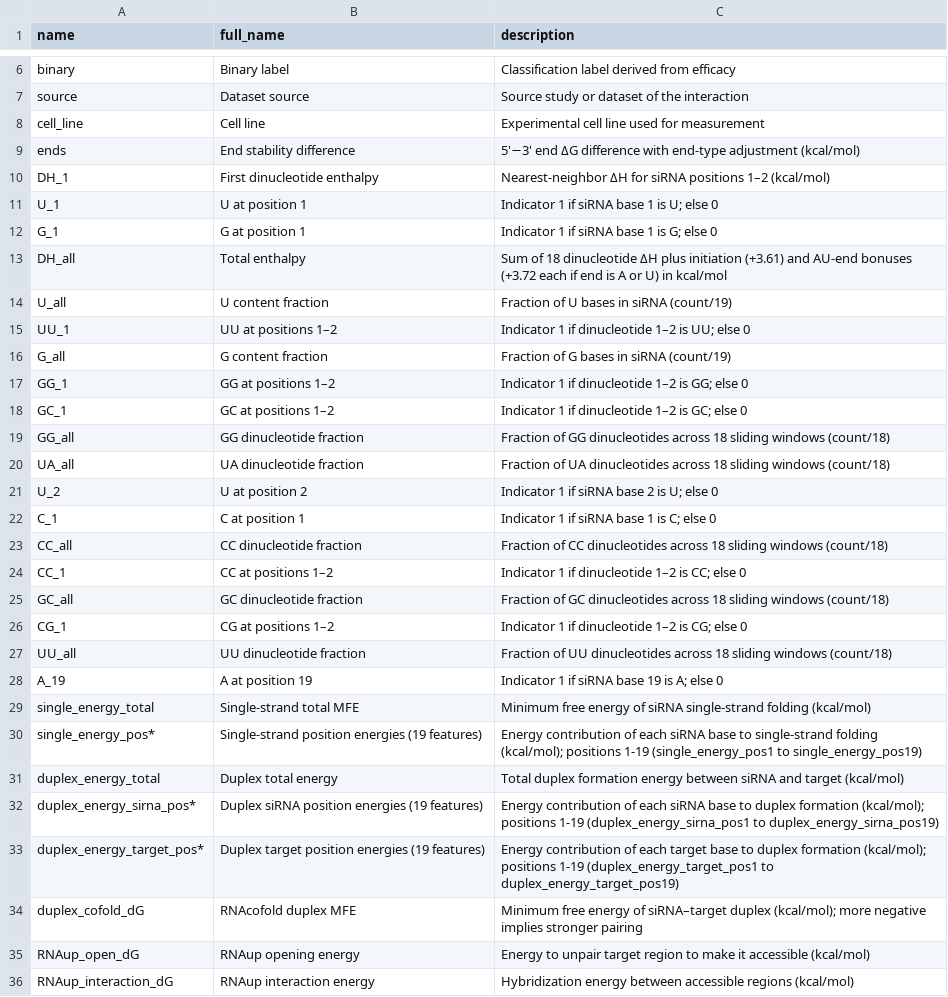
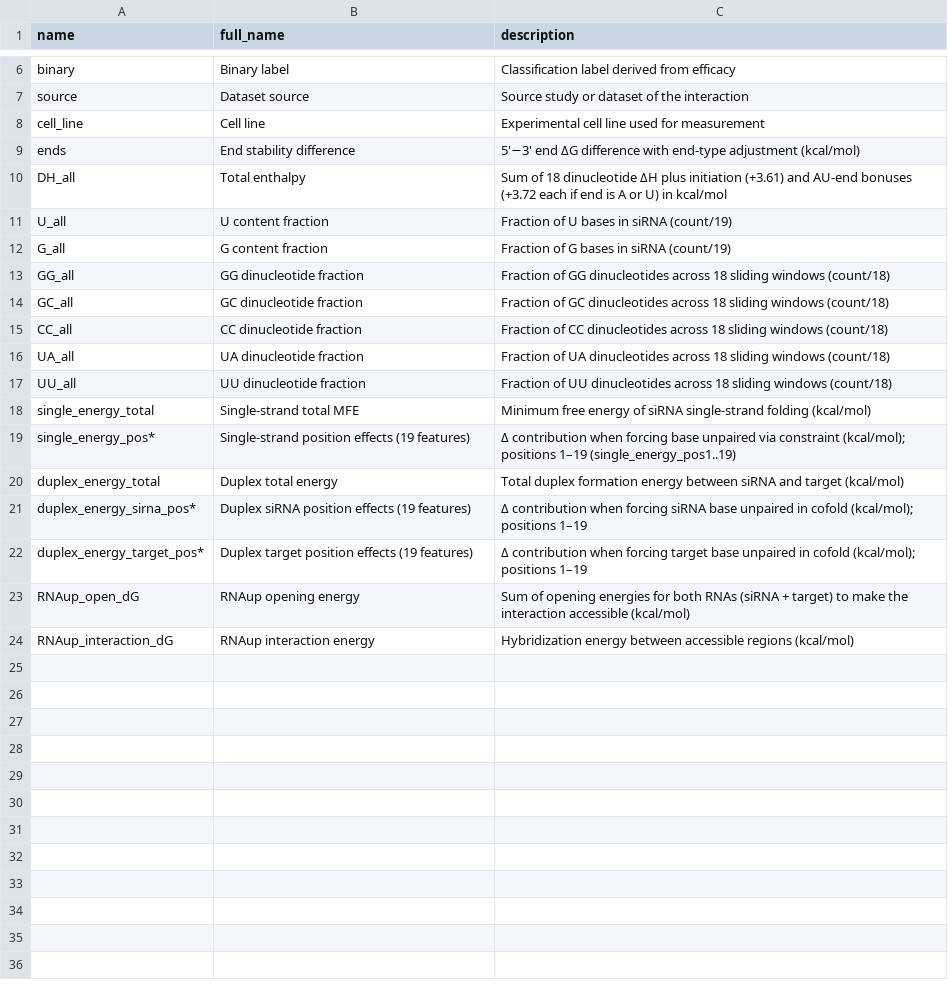
Before and after one commit to dimostzim/siRBench, a CSV file: data/feature_definitions.csv, drawn as a sheet; only a part is shown, gaps mark what is left out; the diff covers the shown part only.

```diff
--- a/data/feature_definitions.csv
+++ b/data/feature_definitions.csv
@@ -9,28 +9,16 @@ cell_line,Cell line,Experimental cell line used for measurement
 ends,End stability difference,5'−3' end ΔG difference with end-type adjustment (kcal/mol)
-DH_1,First dinucleotide enthalpy,Nearest-neighbor ΔH for siRNA positions 1–2 (kcal/mol)
-U_1,U at position 1,Indicator 1 if siRNA base 1 is U; else 0
-G_1,G at position 1,Indicator 1 if siRNA base 1 is G; else 0
 DH_all,Total enthalpy,Sum of 18 dinucleotide ΔH plus initiation (+3.61) and AU-end bonuses (+3.72 each if end is A or U) in kcal/mol
 U_all,U content fraction,Fraction of U bases in siRNA (count/19)
-UU_1,UU at positions 1–2,Indicator 1 if dinucleotide 1–2 is UU; else 0
 G_all,G content fraction,Fraction of G bases in siRNA (count/19)
-GG_1,GG at positions 1–2,Indicator 1 if dinucleotide 1–2 is GG; else 0
-GC_1,GC at positions 1–2,Indicator 1 if dinucleotide 1–2 is GC; else 0
 GG_all,GG dinucleotide fraction,Fraction of GG dinucleotides across 18 sliding windows (count/18)
+GC_all,GC dinucleotide fraction,Fraction of GC dinucleotides across 18 sliding windows (count/18)
+CC_all,CC dinucleotide fraction,Fraction of CC dinucleotides across 18 sliding windows (count/18)
 UA_all,UA dinucleotide fraction,Fraction of UA dinucleotides across 18 sliding windows (count/18)
-U_2,U at position 2,Indicator 1 if siRNA base 2 is U; else 0
-C_1,C at position 1,Indicator 1 if siRNA base 1 is C; else 0
-CC_all,CC dinucleotide fraction,Fraction of CC dinucleotides across 18 sliding windows (count/18)
-CC_1,CC at positions 1–2,Indicator 1 if dinucleotide 1–2 is CC; else 0
-GC_all,GC dinucleotide fraction,Fraction of GC dinucleotides across 18 sliding windows (count/18)
-CG_1,CG at positions 1–2,Indicator 1 if dinucleotide 1–2 is CG; else 0
 UU_all,UU dinucleotide fraction,Fraction of UU dinucleotides across 18 sliding windows (count/18)
-A_19,A at position 19,Indicator 1 if siRNA base 19 is A; else 0
 single_energy_total,Single-strand total MFE,Minimum free energy of siRNA single-strand folding (kcal/mol)
-single_energy_pos*,Single-strand position energies (19 features),Energy contribution of each siRNA base to single-strand folding (kcal/mol); positions 1-19 (single_energy_pos1 to single_energy_pos19)
+single_energy_pos*,Single-strand position effects (19 features),Δ contribution when forcing base unpaired via constraint (kcal/mol); positions 1–19 (single_energy_pos1..19)
 duplex_energy_total,Duplex total energy,Total duplex formation energy between siRNA and target (kcal/mol)
-duplex_energy_sirna_pos*,Duplex siRNA position energies (19 features),Energy contribution of each siRNA base to duplex formation (kcal/mol); positions 1-19 (duplex_energy_sirna_pos1 to duplex_energy_sirna_pos19)
-duplex_energy_target_pos*,Duplex target position energies (19 features),Energy contribution of each target base to duplex formation (kcal/mol); positions 1-19 (duplex_energy_target_pos1 to duplex_energy_target_pos19)
-duplex_cofold_dG,RNAcofold duplex MFE,Minimum free energy of siRNA–target duplex (kcal/mol); more negative implies stronger pairing
-RNAup_open_dG,RNAup opening energy,Energy to unpair target region to make it accessible (kcal/mol)
+duplex_energy_sirna_pos*,Duplex siRNA position effects (19 features),Δ contribution when forcing siRNA base unpaired in cofold (kcal/mol); positions 1–19
+duplex_energy_target_pos*,Duplex target position effects (19 features),Δ contribution when forcing target base unpaired in cofold (kcal/mol); positions 1–19
+RNAup_open_dG,RNAup opening energy,Sum of opening energies for both RNAs (siRNA + target) to make the interaction accessible (kcal/mol)
 RNAup_interaction_dG,RNAup interaction energy,Hybridization energy between accessible regions (kcal/mol)
```
Also changed, not shown: 3 removed rows elsewhere in this file, 7 other files.
